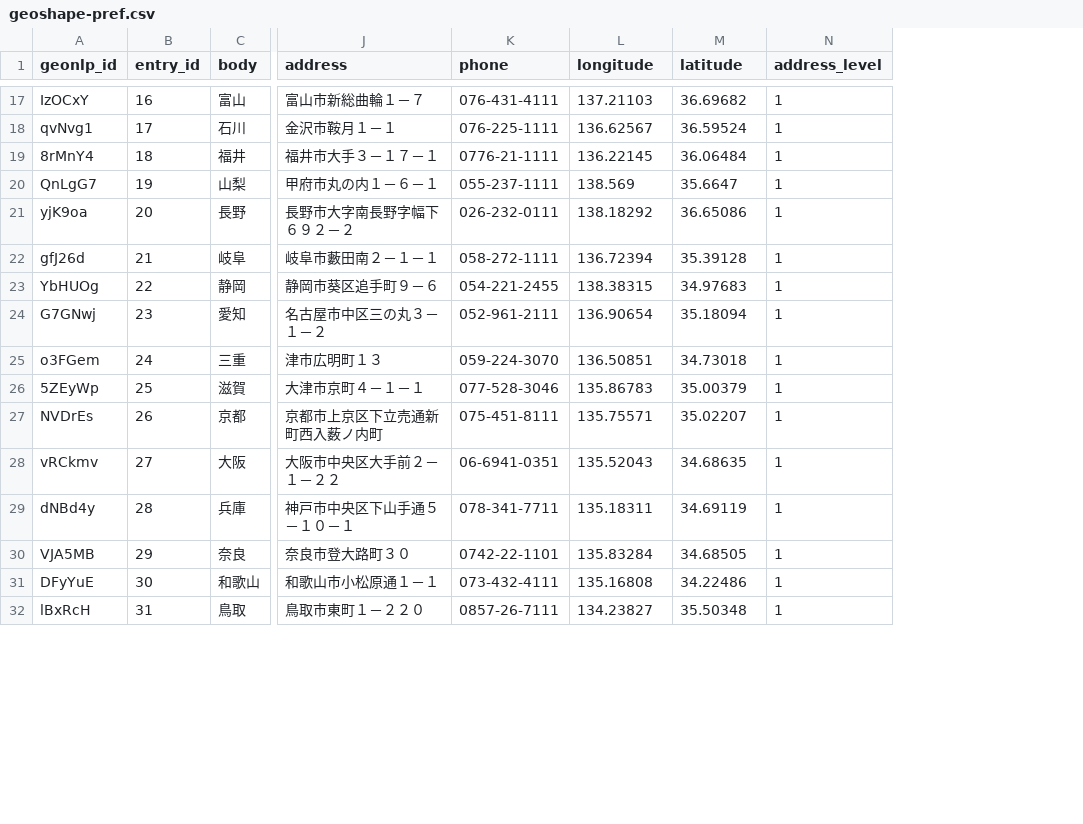
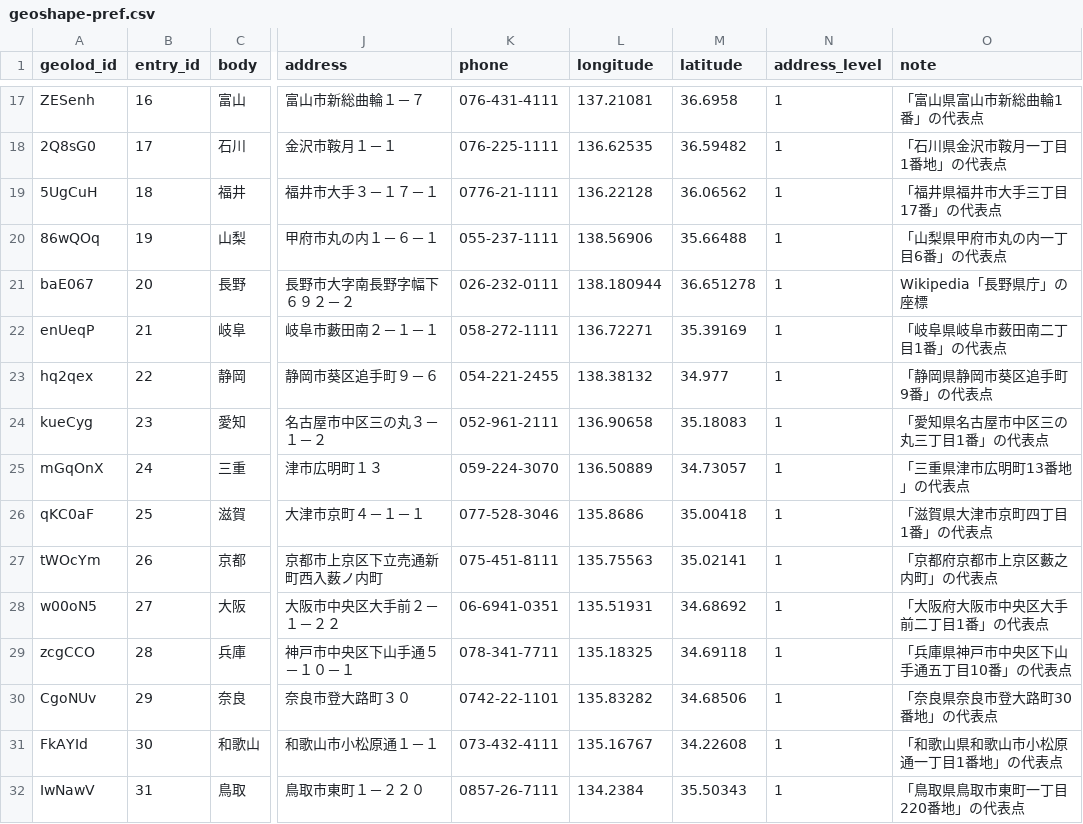
Before and after one commit to geonlp-platform/pygeonlp, a CSV file: base_data/geoshape-pref.csv, drawn as a sheet; only a part is shown, gaps mark what is left out; removed rows and columns are numbered as before the commit, all else as after; the diff covers the shown part only; the diff names each change by its address in the sheet, - before the commit and + after, or states it on an @@ line.

Commit message:
都道府県データの geolod_id と座標を更新

```diff
--- a/base_data/geoshape-pref.csv
+++ b/base_data/geoshape-pref.csv
-column A (geonlp_id), rows 17-32: IzOCxY | qvNvg1 | 8rMnY4 | QnLgG7 | yjK9oa | gfJ26d | YbHUOg | G7GNwj | o3FGem | 5ZEyWp | NVDrEs | vRCkmv | dNBd4y | VJA5MB | DFyYuE | lBxRcH
+column A (geolod_id), rows 17-32: ZESenh | 2Q8sG0 | 5UgCuH | 86wQOq | baE067 | enUeqP | hq2qex | kueCyg | mGqOnX | qKC0aF | tWOcYm | w00oN5 | zcgCCO | CgoNUv | FkAYId | IwNawV
+column O (note), rows 17-32: 「富山県富山市新総曲輪1番」の代表点 | 「石川県金沢市鞍月一丁目1番地」の代表点 | 「福井県福井市大手三丁目17番」の代表点 | 「山梨県甲府市丸の内一丁目6番」の代表点 | Wikipedia「長野県庁」の座標 | 「岐阜県岐阜市薮田南二丁目1番」の代表点 | 「静岡県静岡市葵区追手町9番」の代表点 | 「愛知県名古屋市中区三の丸三丁目1番」の代表点 | 「三重県津市広明町13番地」の代表点 | 「滋賀県大津市京町四丁目1番」の代表点 | 「京都府京都市上京区藪之内町」の代表点 | 「大阪府大阪市中央区大手前二丁目1番」の代表点 | 「兵庫県神戸市中央区下山手通五丁目10番」の代表点 | 「奈良県奈良市登大路町30番地」の代表点 | 「和歌山県和歌山市小松原通一丁目1番地」の代表点 | 「鳥取県鳥取市東町一丁目220番地」の代表点
-L17 (longitude): 137.21103
+L17 (longitude): 137.21081
-M17 (latitude): 36.69682
+M17 (latitude): 36.6958
-L18 (longitude): 136.62567
+L18 (longitude): 136.62535
-M18 (latitude): 36.59524
+M18 (latitude): 36.59482
-L19 (longitude): 136.22145
+L19 (longitude): 136.22128
-M19 (latitude): 36.06484
+M19 (latitude): 36.06562
-L20 (longitude): 138.569
+L20 (longitude): 138.56906
-M20 (latitude): 35.6647
+M20 (latitude): 35.66488
-L21 (longitude): 138.18292
+L21 (longitude): 138.180944
-M21 (latitude): 36.65086
+M21 (latitude): 36.651278
-L22 (longitude): 136.72394
+L22 (longitude): 136.72271
-M22 (latitude): 35.39128
+M22 (latitude): 35.39169
-L23 (longitude): 138.38315
+L23 (longitude): 138.38132
-M23 (latitude): 34.97683
+M23 (latitude): 34.977
-L24 (longitude): 136.90654
+L24 (longitude): 136.90658
-M24 (latitude): 35.18094
+M24 (latitude): 35.18083
-L25 (longitude): 136.50851
+L25 (longitude): 136.50889
-M25 (latitude): 34.73018
+M25 (latitude): 34.73057
-L26 (longitude): 135.86783
+L26 (longitude): 135.8686
-M26 (latitude): 35.00379
+M26 (latitude): 35.00418
-L27 (longitude): 135.75571
+L27 (longitude): 135.75563
-M27 (latitude): 35.02207
+M27 (latitude): 35.02141
-L28 (longitude): 135.52043
+L28 (longitude): 135.51931
-M28 (latitude): 34.68635
+M28 (latitude): 34.68692
-L29 (longitude): 135.18311
+L29 (longitude): 135.18325
-M29 (latitude): 34.69119
+M29 (latitude): 34.69118
-L30 (longitude): 135.83284
+L30 (longitude): 135.83282
-M30 (latitude): 34.68505
+M30 (latitude): 34.68506
-L31 (longitude): 135.16808
+L31 (longitude): 135.16767
-M31 (latitude): 34.22486
+M31 (latitude): 34.22608
-L32 (longitude): 134.23827
+L32 (longitude): 134.2384
-M32 (latitude): 35.50348
+M32 (latitude): 35.50343
```
Also changed, not shown: 62 edited cells elsewhere in this file, 6 other files.
